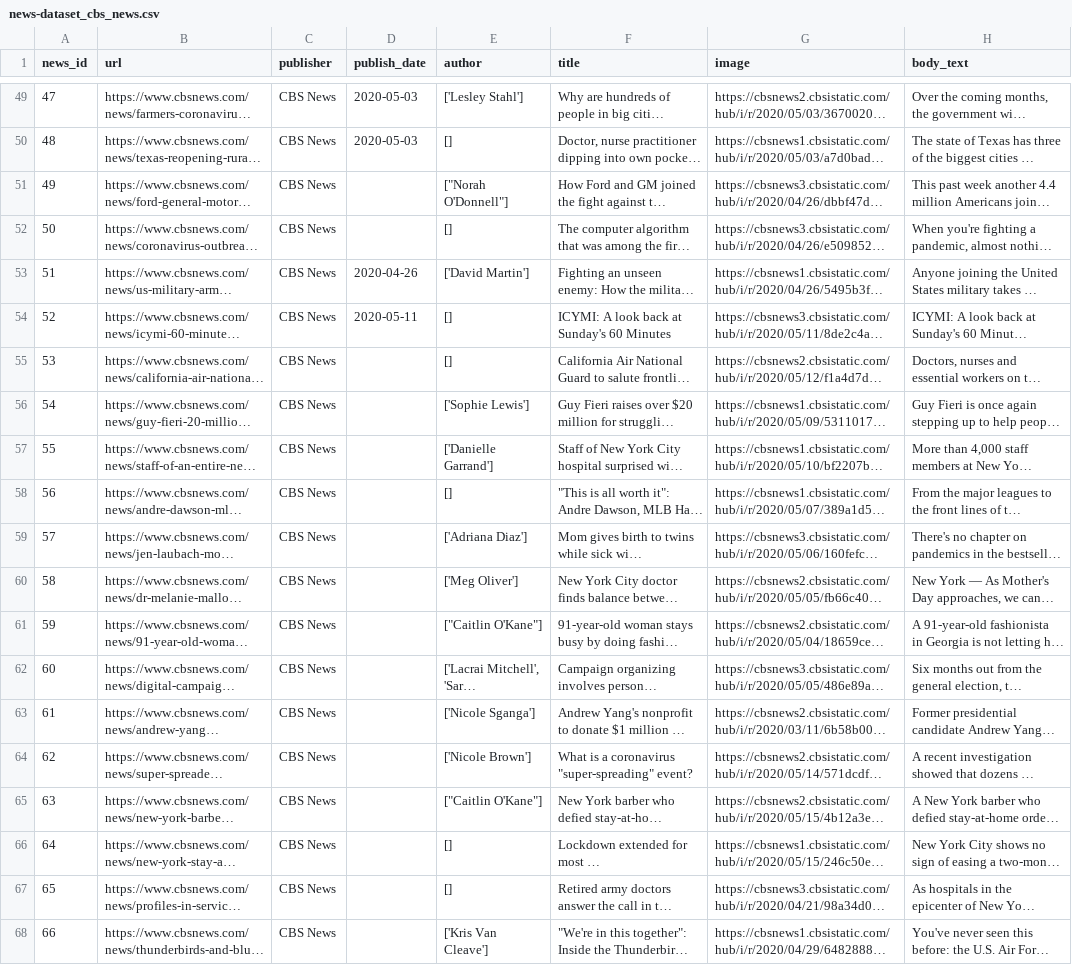
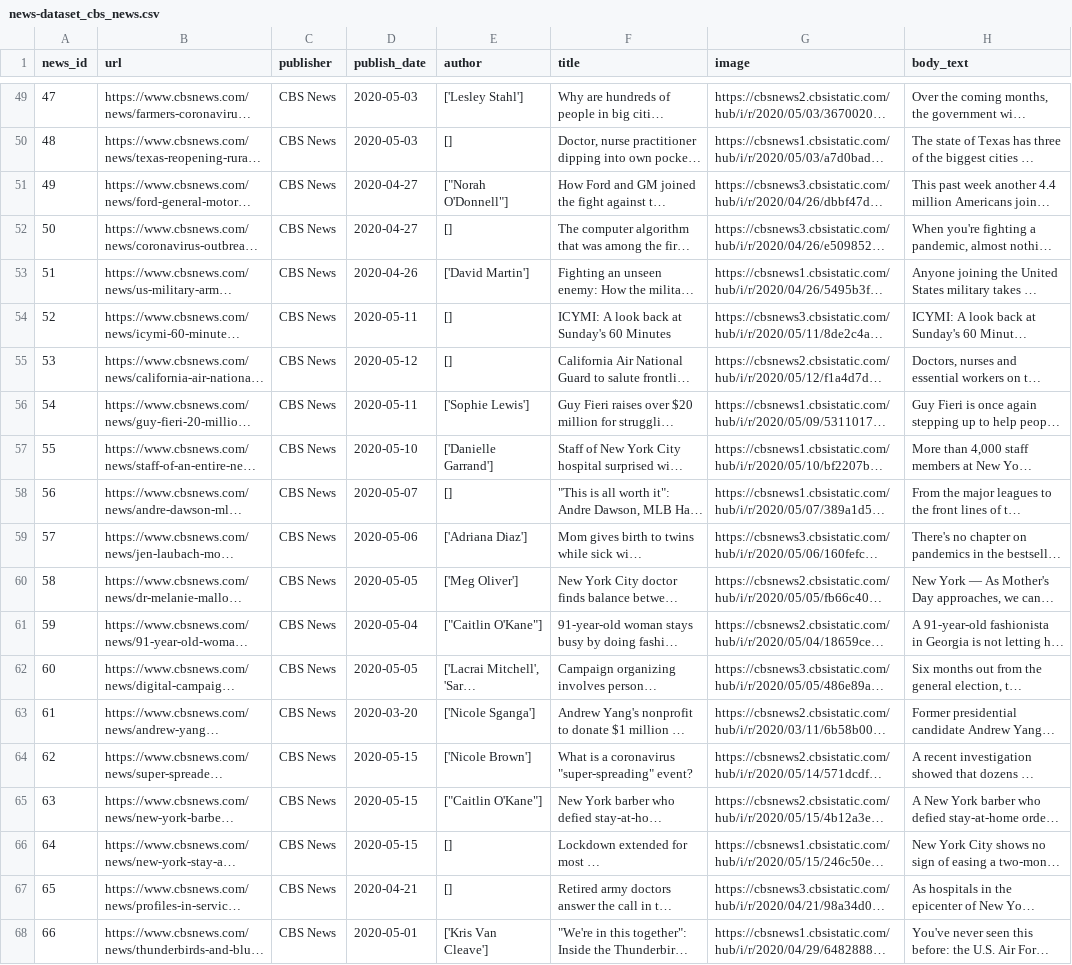
Before and after one commit to apurvamulay/ReCOVery, a CSV file: dataset/news-dataset_cbs_news.csv, drawn as a sheet; only a part is shown, gaps mark what is left out; long unchanged cells end in …; the diff covers the shown part only; the diff names each change by its address in the sheet, - before the commit and + after, or states it on an @@ line.

Commit message:
update publish_date

```diff
--- a/dataset/news-dataset_cbs_news.csv
+++ b/dataset/news-dataset_cbs_news.csv
-D51:D52 (publish_date): (empty)
+D51:D52 (publish_date): 2020-04-27
-D55 (publish_date): (empty)
+D55 (publish_date): 2020-05-12
-D56 (publish_date): (empty)
+D56 (publish_date): 2020-05-11
-D57 (publish_date): (empty)
+D57 (publish_date): 2020-05-10
-D58 (publish_date): (empty)
+D58 (publish_date): 2020-05-07
-D59 (publish_date): (empty)
+D59 (publish_date): 2020-05-06
-D60 (publish_date): (empty)
+D60 (publish_date): 2020-05-05
-D61 (publish_date): (empty)
+D61 (publish_date): 2020-05-04
-D62 (publish_date): (empty)
+D62 (publish_date): 2020-05-05
-D63 (publish_date): (empty)
+D63 (publish_date): 2020-03-20
-D64:D66 (publish_date): (empty)
+D64:D66 (publish_date): 2020-05-15
-D67 (publish_date): (empty)
+D67 (publish_date): 2020-04-21
-D68 (publish_date): (empty)
+D68 (publish_date): 2020-05-01
```
Also changed, not shown: 39 edited cells elsewhere in this file, 9 other files.
